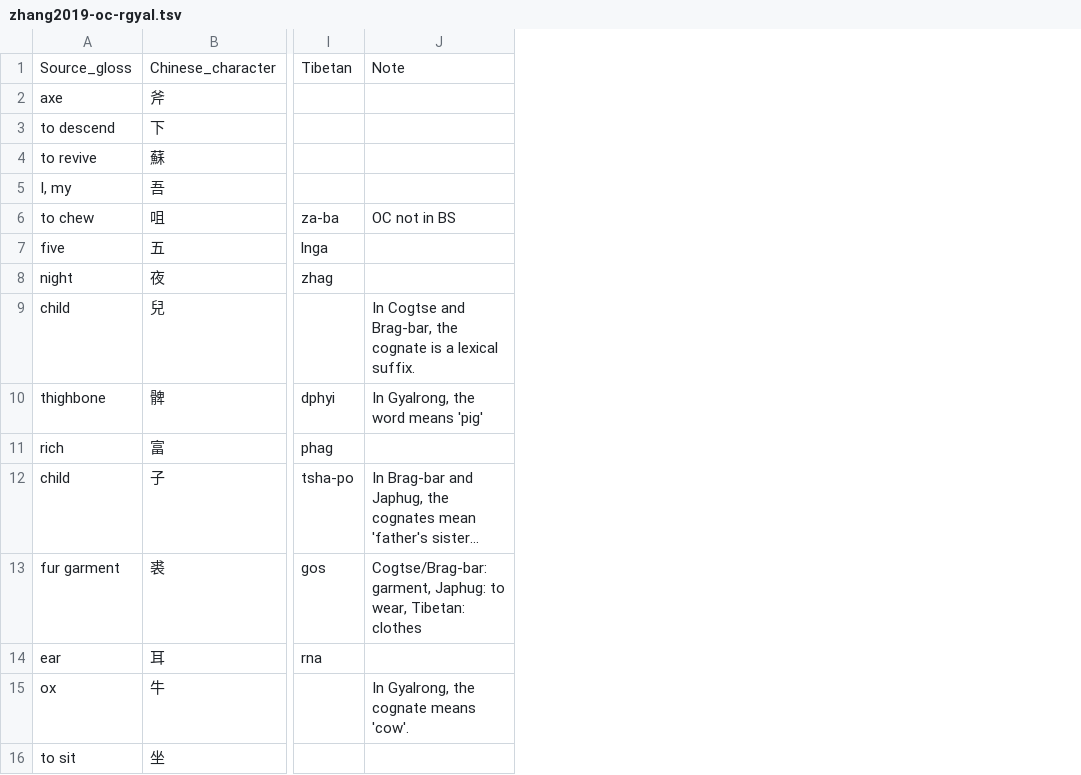
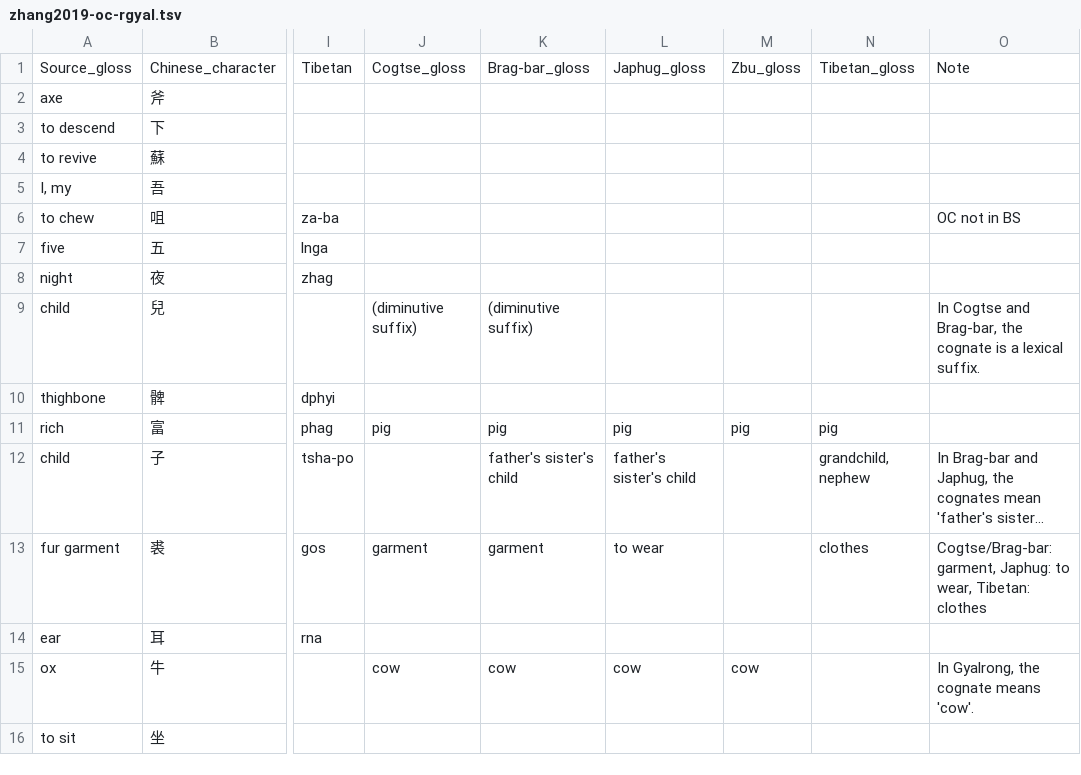
Before and after one commit to lexibank/zhangrgyalrong, a TSV file: raw/zhang2019-oc-rgyal.tsv, drawn as a sheet; only a part is shown, gaps mark what is left out; long unchanged cells end in …; addresses are those after the commit; the diff names each change by its address in the sheet, - before the commit and + after, or states it on an @@ line.

Commit message:
update with language-specific glosses

```diff
--- a/raw/zhang2019-oc-rgyal.tsv
+++ b/raw/zhang2019-oc-rgyal.tsv
+column J, rows 1-15: Cogtse_gloss |  |  |  |  |  |  |  | (diminutive suffix) |  | pig |  | garment |  | cow
+column K, rows 1-15: Brag-bar_gloss |  |  |  |  |  |  |  | (diminutive suffix) |  | pig | father's sister's child | garment |  | cow
+column L, rows 1-15: Japhug_gloss |  |  |  |  |  |  |  |  |  | pig | father's sister's child | to wear |  | cow
+column M, rows 1-15: Zbu_gloss |  |  |  |  |  |  |  |  |  | pig |  |  |  | cow
+column N, rows 1-13: Tibetan_gloss |  |  |  |  |  |  |  |  |  | pig | grandchild, nephew | clothes
-O10: In Gyalrong, the word means 'pig'
+O10: (empty)
```
